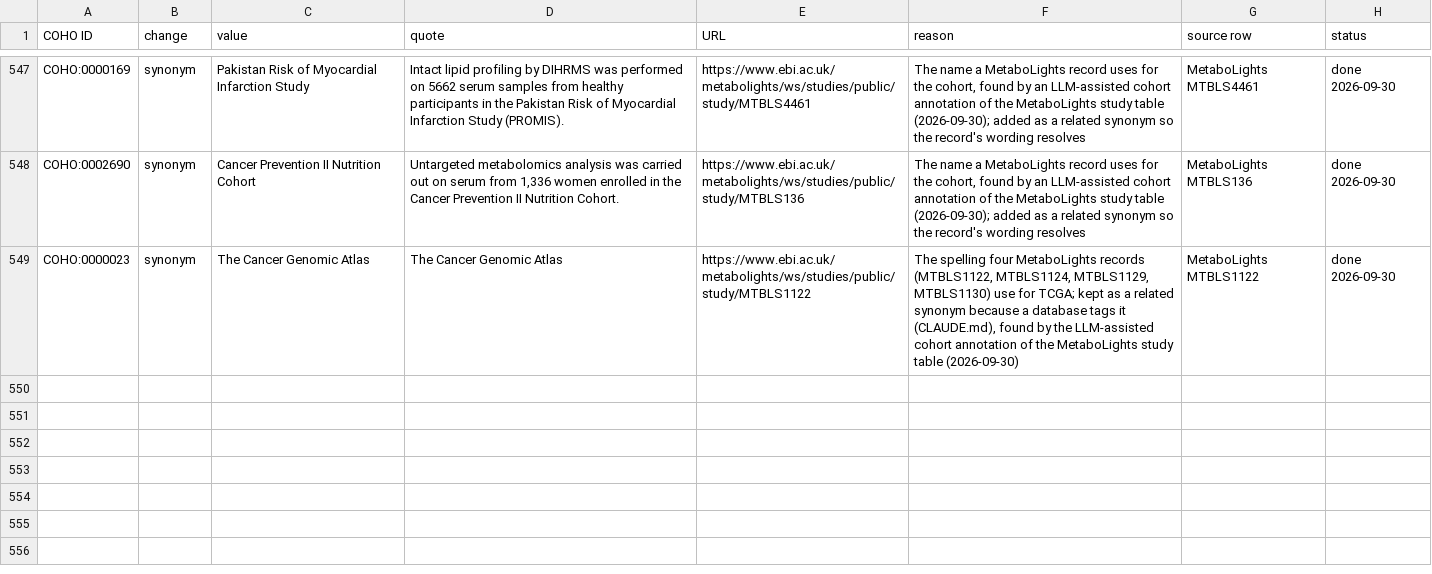
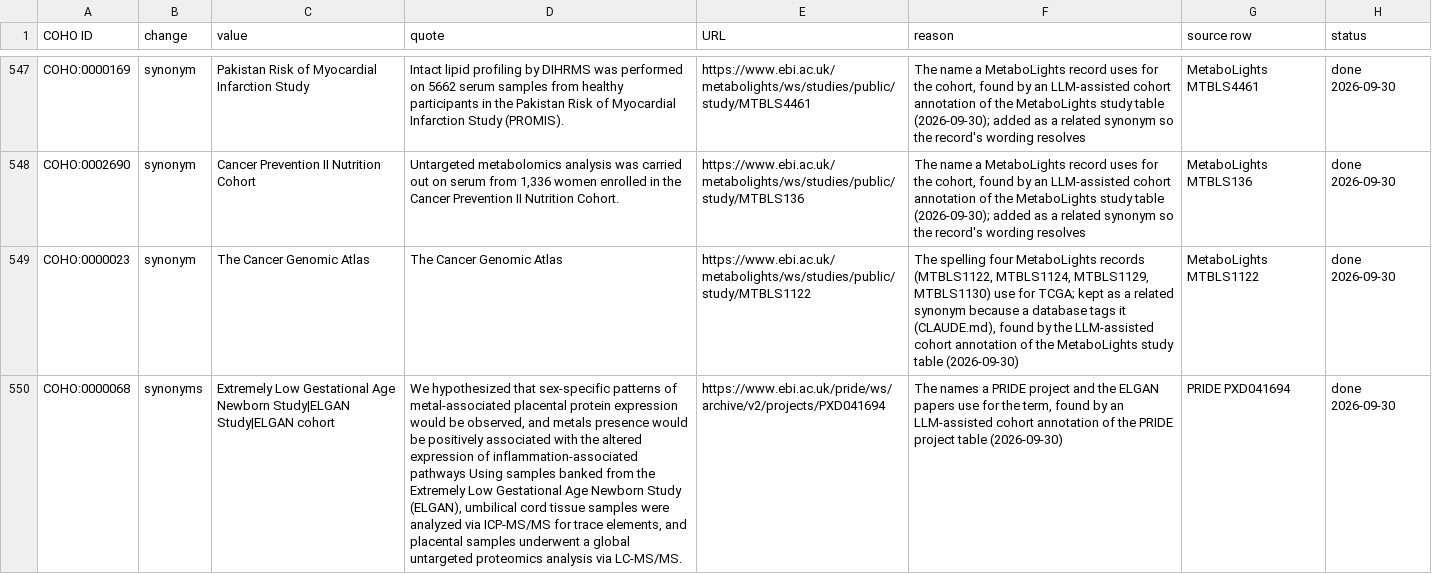
Before and after one commit to EBISPOT/cohort-ontology, a TSV file: src/curation/catalog_cohorts_review_existing_terms.tsv, drawn as a sheet; only a part is shown, gaps mark what is left out; the diff names each change by its address in the sheet, - before the commit and + after, or states it on an @@ line.

```diff
--- a/src/curation/catalog_cohorts_review_existing_terms.tsv
+++ b/src/curation/catalog_cohorts_review_existing_terms.tsv
+row 550: COHO:0000068 | synonyms | Extremely Low Gestational Age Newborn Study|ELGAN Study|ELGAN cohort | We hypothesized that sex-specific patterns of metal-associated placental protein expression would be observed, and metals presence would be positively associated with the altered expression of inflammation-associated pathways Using samples banked from the Extremely Low Gestational Age Newborn Study (ELGAN), umbilical cord tissue samples were analyzed via ICP-MS/MS for trace elements, and placental samples underwent a global untargeted proteomics analysis via LC-MS/MS. | https://www.ebi.ac.uk/pride/ws/archive/v2/projects/PXD041694 | The names a PRIDE project and the ELGAN papers use for the term, found by an LLM-assisted cohort annotation of the PRIDE project table (2026-09-30) | PRIDE PXD041694 | done 2026-09-30
```
Also changed, not shown: src/curation/distinct_exposures_mapped.csv, src/curation/example_studies_titles.tsv, 23 other files.
